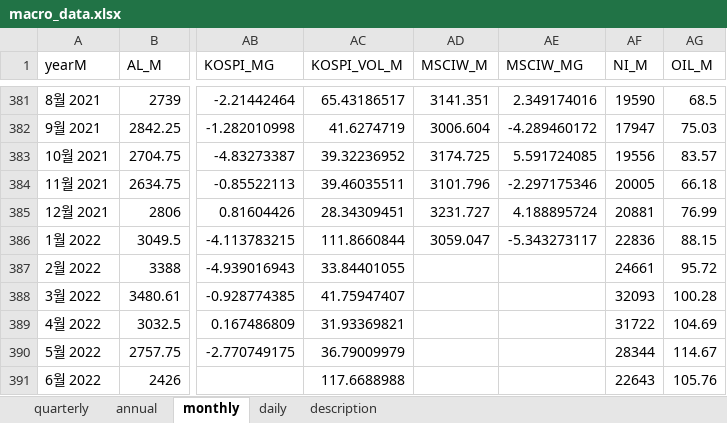
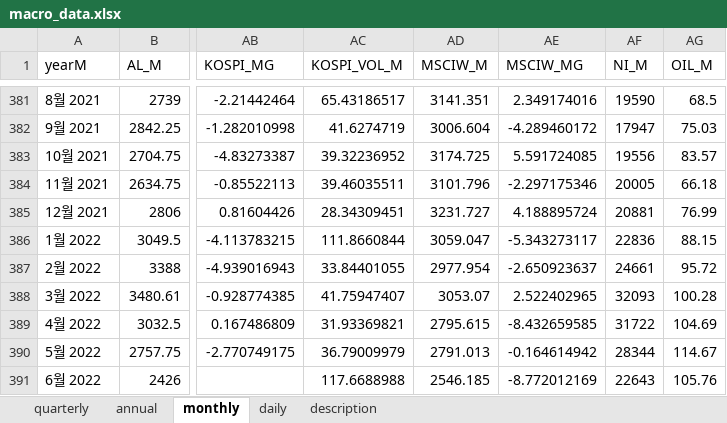
Before and after one commit to morner75/GetMacroData, an Excel workbook: Output/macro_data.xlsx, sheet monthly, drawn as a sheet; only a part is shown, gaps mark what is left out; values as stored, in another font and other column widths than the file's, no borders; the diff names each change by its address in the sheet, - before the commit and + after, or states it on an @@ line.

```diff
--- a/Output/macro_data.xlsx (sheet monthly)
+++ b/Output/macro_data.xlsx (sheet monthly)
-AD387 (MSCIW_M): (empty)
+AD387 (MSCIW_M): 2977.954
-AE387 (MSCIW_MG): (empty)
+AE387 (MSCIW_MG): -2.650923637
-AD388 (MSCIW_M): (empty)
+AD388 (MSCIW_M): 3053.07
-AE388 (MSCIW_MG): (empty)
+AE388 (MSCIW_MG): 2.522402965
-AD389 (MSCIW_M): (empty)
+AD389 (MSCIW_M): 2795.615
-AE389 (MSCIW_MG): (empty)
+AE389 (MSCIW_MG): -8.432659585
-AD390 (MSCIW_M): (empty)
+AD390 (MSCIW_M): 2791.013
-AE390 (MSCIW_MG): (empty)
+AE390 (MSCIW_MG): -0.164614942
-AD391 (MSCIW_M): (empty)
+AD391 (MSCIW_M): 2546.185
-AE391 (MSCIW_MG): (empty)
+AE391 (MSCIW_MG): -8.772012169
```
Also changed, not shown: sheet quarterly, 3 other files.
